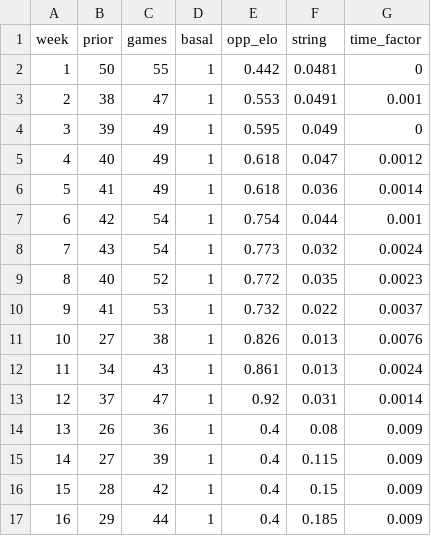
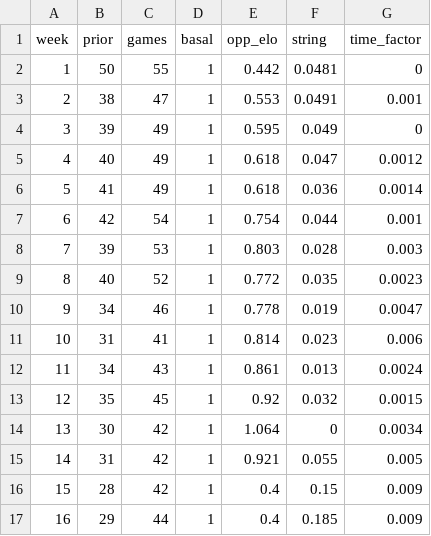
Before and after one commit to tefirman/FantasySports, a CSV file: res/football/weighting_factors.csv, drawn as a sheet; the diff names each change by its address in the sheet, - before the commit and + after, or states it on an @@ line.

Commit message:
Updating weighting factors for fantasyfb rates

```diff
--- a/res/football/weighting_factors.csv
+++ b/res/football/weighting_factors.csv
-B8 (prior): 43
+B8 (prior): 39
-C8 (games): 54
+C8 (games): 53
-E8 (opp_elo): 0.773
+E8 (opp_elo): 0.803
-F8 (string): 0.032
+F8 (string): 0.028
-G8 (time_factor): 0.0024
+G8 (time_factor): 0.003
-B10 (prior): 41
+B10 (prior): 34
-C10 (games): 53
+C10 (games): 46
-E10 (opp_elo): 0.732
+E10 (opp_elo): 0.778
-F10 (string): 0.022
+F10 (string): 0.019
-G10 (time_factor): 0.0037
+G10 (time_factor): 0.0047
-B11 (prior): 27
+B11 (prior): 31
-C11 (games): 38
+C11 (games): 41
-E11 (opp_elo): 0.826
+E11 (opp_elo): 0.814
-F11 (string): 0.013
+F11 (string): 0.023
-G11 (time_factor): 0.0076
+G11 (time_factor): 0.006
-B13 (prior): 37
+B13 (prior): 35
-C13 (games): 47
+C13 (games): 45
-F13 (string): 0.031
+F13 (string): 0.032
-G13 (time_factor): 0.0014
+G13 (time_factor): 0.0015
-B14 (prior): 26
+B14 (prior): 30
-C14 (games): 36
+C14 (games): 42
-E14 (opp_elo): 0.4
+E14 (opp_elo): 1.064
-F14 (string): 0.08
+F14 (string): 0
-G14 (time_factor): 0.009
+G14 (time_factor): 0.0034
-B15 (prior): 27
+B15 (prior): 31
-C15 (games): 39
+C15 (games): 42
-E15 (opp_elo): 0.4
+E15 (opp_elo): 0.921
-F15 (string): 0.115
+F15 (string): 0.055
-G15 (time_factor): 0.009
+G15 (time_factor): 0.005
```
